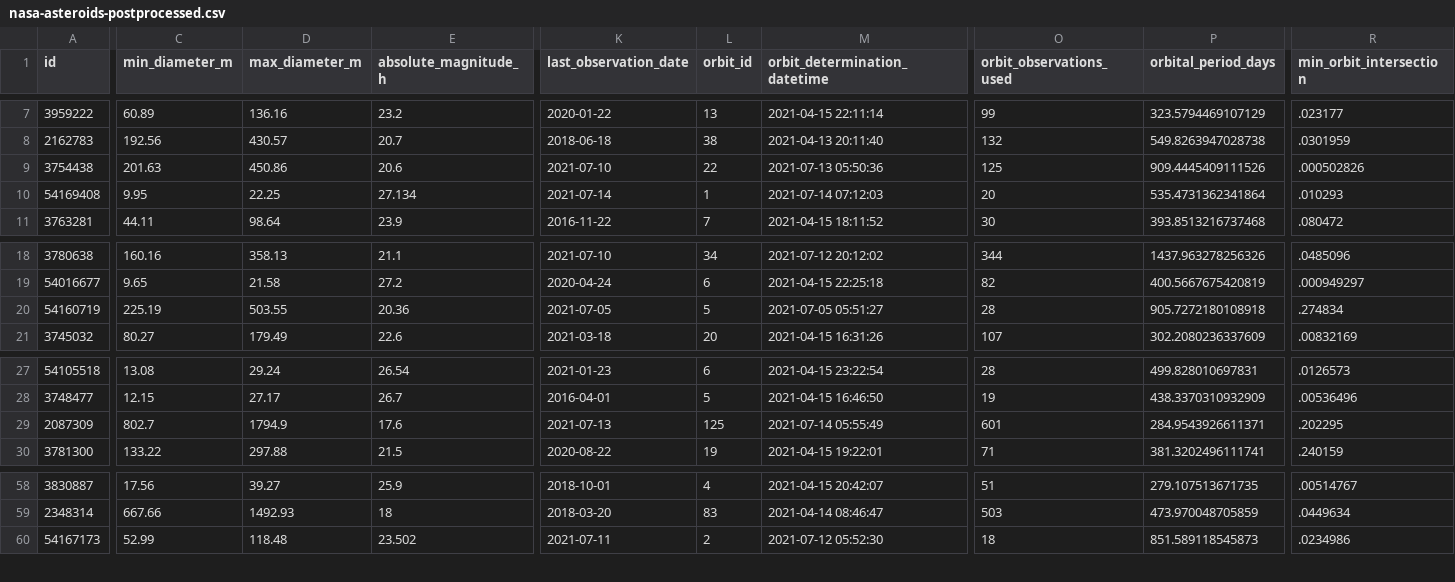
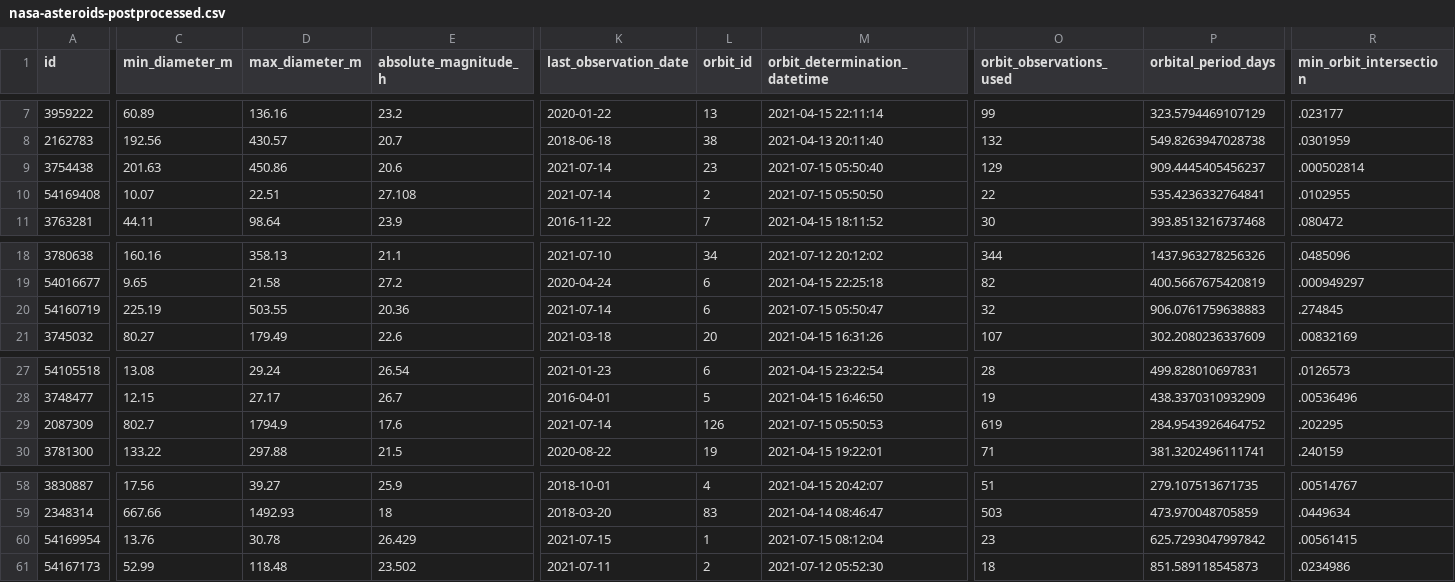
Before and after one commit to nsgrantham/nasa-asteroids, a CSV file: nasa-asteroids-postprocessed.csv, drawn as a sheet; only a part is shown, gaps mark what is left out; rows hold the shown columns only; the diff covers the shown part only; the diff names each change by its address in the sheet, - before the commit and + after, or states it on an @@ line.

Commit message:
Flat: latest data (2021-07-16T14:07:54.514Z) {   "date": "2021-07-16T14:07:54.514Z",   "files": [     {       "name": "nasa-asteroids-postprocessed.csv",       "deltaBytes": 216,       "source": "https://api.nasa.gov/neo/rest/v1/feed?api_key=DEMO_KEY&detailed=true"     }   ] }

```diff
--- a/nasa-asteroids-postprocessed.csv
+++ b/nasa-asteroids-postprocessed.csv
-K9 (last_observation_date): 2021-07-10
+K9 (last_observation_date): 2021-07-14
-L9 (orbit_id): 22
+L9 (orbit_id): 23
-M9 (orbit_determination_datetime): 2021-07-13 05:50:36
+M9 (orbit_determination_datetime): 2021-07-15 05:50:40
-O9 (orbit_observations_used): 125
+O9 (orbit_observations_used): 129
-P9 (orbital_period_days): 909.4445409111526
+P9 (orbital_period_days): 909.4445405456237
-R9 (min_orbit_intersection): .000502826
+R9 (min_orbit_intersection): .000502814
-C10 (min_diameter_m): 9.95
+C10 (min_diameter_m): 10.07
-D10 (max_diameter_m): 22.25
+D10 (max_diameter_m): 22.51
-E10 (absolute_magnitude_h): 27.134
+E10 (absolute_magnitude_h): 27.108
-L10 (orbit_id): 1
+L10 (orbit_id): 2
-M10 (orbit_determination_datetime): 2021-07-14 07:12:03
+M10 (orbit_determination_datetime): 2021-07-15 05:50:50
-O10 (orbit_observations_used): 20
+O10 (orbit_observations_used): 22
-P10 (orbital_period_days): 535.4731362341864
+P10 (orbital_period_days): 535.4236332764841
-R10 (min_orbit_intersection): .010293
+R10 (min_orbit_intersection): .0102955
-K20 (last_observation_date): 2021-07-05
+K20 (last_observation_date): 2021-07-14
-L20 (orbit_id): 5
+L20 (orbit_id): 6
-M20 (orbit_determination_datetime): 2021-07-05 05:51:27
+M20 (orbit_determination_datetime): 2021-07-15 05:50:47
-O20 (orbit_observations_used): 28
+O20 (orbit_observations_used): 32
-P20 (orbital_period_days): 905.7272180108918
+P20 (orbital_period_days): 906.0761759638883
-R20 (min_orbit_intersection): .274834
+R20 (min_orbit_intersection): .274845
-K29 (last_observation_date): 2021-07-13
+K29 (last_observation_date): 2021-07-14
-L29 (orbit_id): 125
+L29 (orbit_id): 126
-M29 (orbit_determination_datetime): 2021-07-14 05:55:49
+M29 (orbit_determination_datetime): 2021-07-15 05:50:53
-O29 (orbit_observations_used): 601
+O29 (orbit_observations_used): 619
-P29 (orbital_period_days): 284.9543926611371
+P29 (orbital_period_days): 284.9543926464752
+row 60: 54169954 | 13.76 | 30.78 | 26.429 | 2021-07-15 | 1 | 2021-07-15 08:12:04 | 23 | 625.7293047997842 | .00561415
```
Also changed, not shown: 2 edited cells elsewhere in this file.
